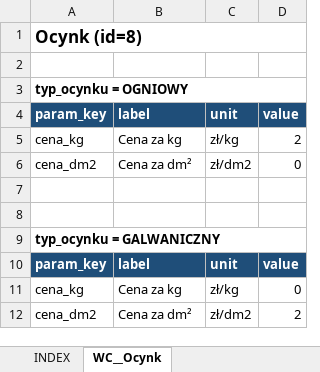
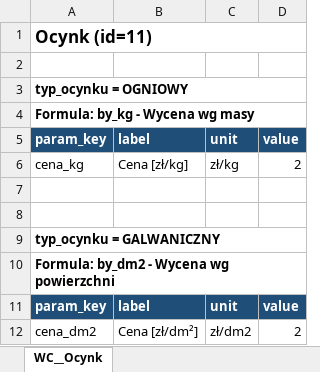
Before and after one commit to Flexbotic/AppKalkulator-v2, an Excel workbook: Koszty_template.xlsx, sheet WC__Ocynk, drawn as a sheet; values as stored, in another font and other column widths than the file's, no borders; removed rows and columns are numbered as before the commit, all else as after; the diff names each change by its address in the sheet, - before the commit and + after, or states it on an @@ line.

```diff
--- a/Koszty_template.xlsx (sheet WC__Ocynk)
+++ b/Koszty_template.xlsx (sheet WC__Ocynk)
-A1: Ocynk (id=8)
+A1: Ocynk (id=11)
+row 4: Formula: by_kg - Wycena wg masy
-B6: Cena za kg
+B6: Cena [zł/kg]
-row 6: cena_dm2 | Cena za dm² | zł/dm2 | 0
+row 10: Formula: by_dm2 - Wycena wg powierzchni
-row 11: cena_kg | Cena za kg | zł/kg | 0
-B12: Cena za dm²
+B12: Cena [zł/dm²]
```
Also changed, not shown: sheet INDEX, other sheet tabs, 10 other files.
